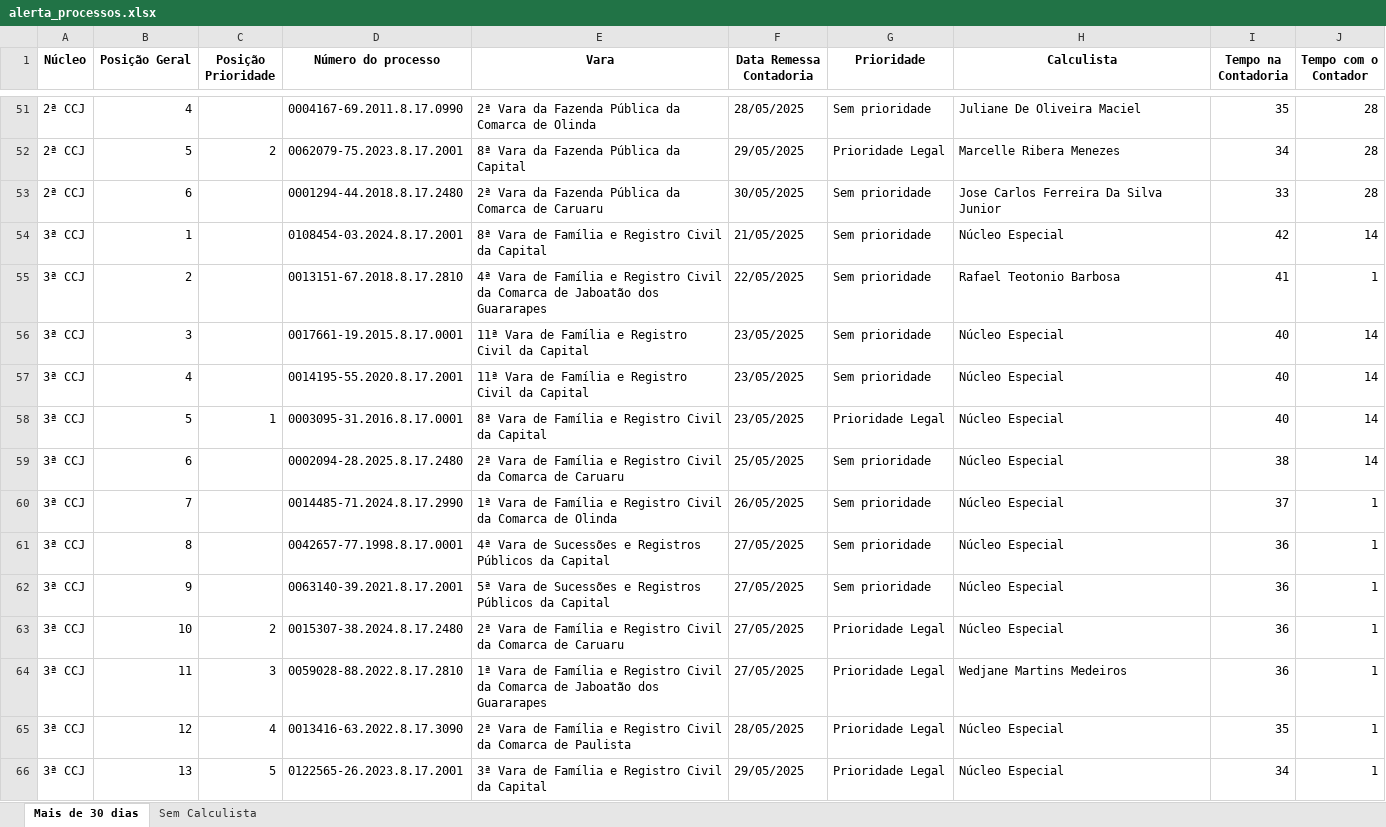
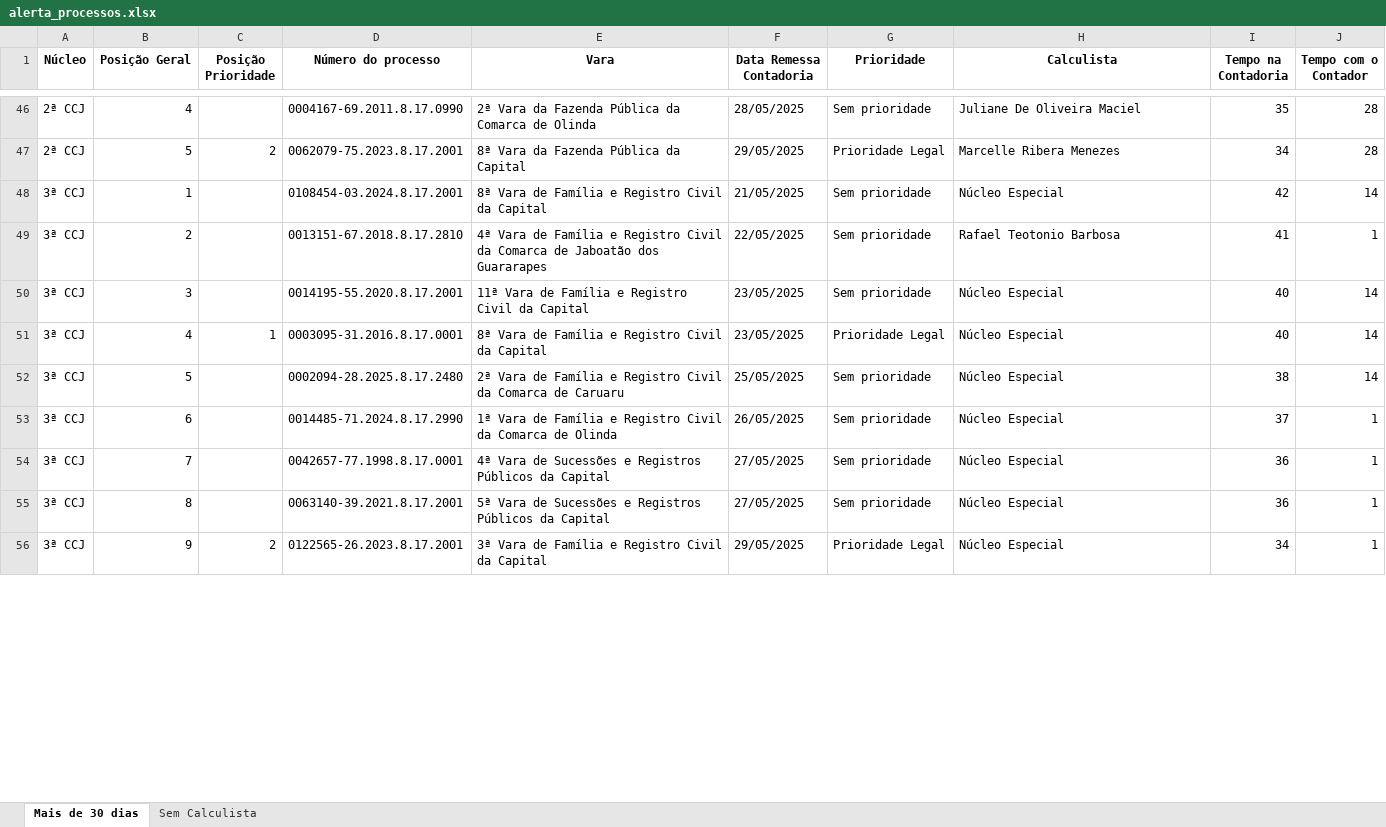
Before and after one commit to Fasri/analise_de, an Excel workbook: alerta_processos.xlsx, sheet Mais de 30 dias, drawn as a sheet; only a part is shown, gaps mark what is left out; values as stored, in another font and other column widths than the file's, no borders; removed rows and columns are numbered as before the commit, all else as after; the diff covers the shown part only; the diff names each change by its address in the sheet, - before the commit and + after, or states it on an @@ line.

```diff
--- a/alerta_processos.xlsx (sheet Mais de 30 dias)
+++ b/alerta_processos.xlsx (sheet Mais de 30 dias)
-row 53: 2ª CCJ | 6 |  | 0001294-44.2018.8.17.2480 | 2ª Vara da Fazenda Pública da Comarca de Caruaru | 30/05/2025 | Sem prioridade | Jose Carlos Ferreira Da Silva Junior | 33 | 28
-D50 (Número do processo): 0017661-19.2015.8.17.0001
+D50 (Número do processo): 0014195-55.2020.8.17.2001
-row 57: 3ª CCJ | 4 |  | 0014195-55.2020.8.17.2001 | 11ª Vara de Família e Registro Civil da Capital | 23/05/2025 | Sem prioridade | Núcleo Especial | 40 | 14
-B51 (Posição Geral): 5
+B51 (Posição Geral): 4
-B52 (Posição Geral): 6
+B52 (Posição Geral): 5
-B53 (Posição Geral): 7
+B53 (Posição Geral): 6
-B54 (Posição Geral): 8
+B54 (Posição Geral): 7
-B55 (Posição Geral): 9
+B55 (Posição Geral): 8
-row 63: 3ª CCJ | 10 | 2 | 0015307-38.2024.8.17.2480 | 2ª Vara de Família e Registro Civil da Comarca de Caruaru | 27/05/2025 | Prioridade Legal | Núcleo Especial | 36 | 1
-row 64: 3ª CCJ | 11 | 3 | 0059028-88.2022.8.17.2810 | 1ª Vara de Família e Registro Civil da Comarca de Jaboatão dos Guararapes | 27/05/2025 | Prioridade Legal | Wedjane Martins Medeiros | 36 | 1
-row 65: 3ª CCJ | 12 | 4 | 0013416-63.2022.8.17.3090 | 2ª Vara de Família e Registro Civil da Comarca de Paulista | 28/05/2025 | Prioridade Legal | Núcleo Especial | 35 | 1
-B56 (Posição Geral): 13
+B56 (Posição Geral): 9
-C56 (Posição Prioridade): 5
+C56 (Posição Prioridade): 2
```
Also changed, not shown: other rows of this sheet, sheet Sem Calculista, final_tempo_real.xlsx, quantidade_processos.xlsx, 3 other files.
